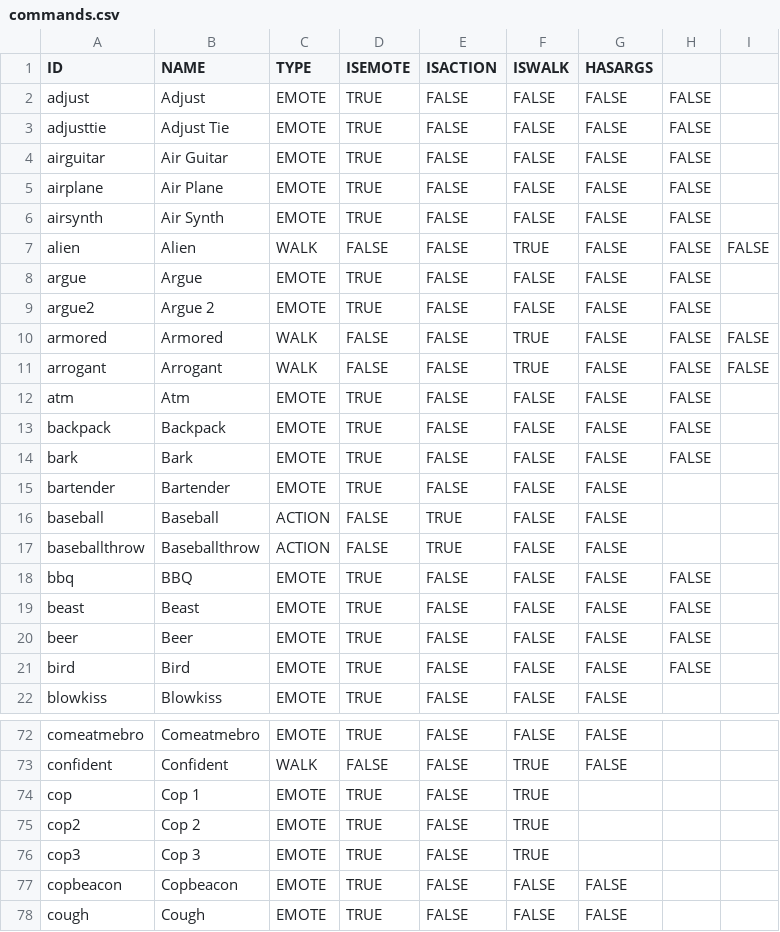
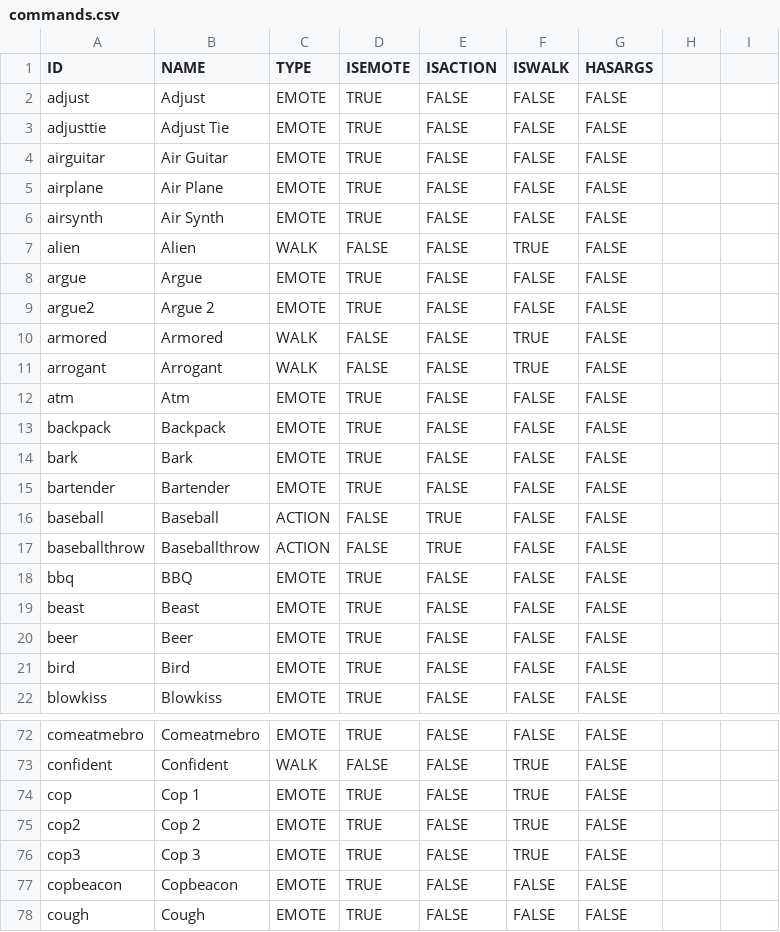
Before and after one commit to Maximebaker/Emace-Airoh, a CSV file: commands.csv, drawn as a sheet; only a part is shown, gaps mark what is left out; the diff covers the shown part only.

Commit message:
Update commands.csv

```diff
--- a/commands.csv
+++ b/commands.csv
@@ -1,15 +1,15 @@
 ID,NAME,TYPE,ISEMOTE,ISACTION,ISWALK,HASARGS
-adjust,Adjust,EMOTE,TRUE,FALSE,FALSE,FALSE,FALSE
-adjusttie,Adjust Tie,EMOTE,TRUE,FALSE,FALSE,FALSE,FALSE
-airguitar,Air Guitar,EMOTE,TRUE,FALSE,FALSE,FALSE,FALSE
-airplane,Air Plane,EMOTE,TRUE,FALSE,FALSE,FALSE,FALSE
-airsynth,Air Synth,EMOTE,TRUE,FALSE,FALSE,FALSE,FALSE
-alien,Alien,WALK,FALSE,FALSE,TRUE,FALSE,FALSE,FALSE
-argue,Argue,EMOTE,TRUE,FALSE,FALSE,FALSE,FALSE
-argue2,Argue 2,EMOTE,TRUE,FALSE,FALSE,FALSE,FALSE
-armored,Armored,WALK,FALSE,FALSE,TRUE,FALSE,FALSE,FALSE
-arrogant,Arrogant,WALK,FALSE,FALSE,TRUE,FALSE,FALSE,FALSE
-atm,Atm,EMOTE,TRUE,FALSE,FALSE,FALSE,FALSE
-backpack,Backpack,EMOTE,TRUE,FALSE,FALSE,FALSE,FALSE
-bark,Bark,EMOTE,TRUE,FALSE,FALSE,FALSE,FALSE
+adjust,Adjust,EMOTE,TRUE,FALSE,FALSE,FALSE
+adjusttie,Adjust Tie,EMOTE,TRUE,FALSE,FALSE,FALSE
+airguitar,Air Guitar,EMOTE,TRUE,FALSE,FALSE,FALSE
+airplane,Air Plane,EMOTE,TRUE,FALSE,FALSE,FALSE
+airsynth,Air Synth,EMOTE,TRUE,FALSE,FALSE,FALSE
+alien,Alien,WALK,FALSE,FALSE,TRUE,FALSE
+argue,Argue,EMOTE,TRUE,FALSE,FALSE,FALSE
+argue2,Argue 2,EMOTE,TRUE,FALSE,FALSE,FALSE
+armored,Armored,WALK,FALSE,FALSE,TRUE,FALSE
+arrogant,Arrogant,WALK,FALSE,FALSE,TRUE,FALSE
+atm,Atm,EMOTE,TRUE,FALSE,FALSE,FALSE
+backpack,Backpack,EMOTE,TRUE,FALSE,FALSE,FALSE
+bark,Bark,EMOTE,TRUE,FALSE,FALSE,FALSE
 bartender,Bartender,EMOTE,TRUE,FALSE,FALSE,FALSE
@@ -17,6 +17,6 @@ baseball,Baseball,ACTION,FALSE,TRUE,FALSE,FALSE
 baseballthrow,Baseballthrow,ACTION,FALSE,TRUE,FALSE,FALSE
-bbq,BBQ,EMOTE,TRUE,FALSE,FALSE,FALSE,FALSE
-beast,Beast,EMOTE,TRUE,FALSE,FALSE,FALSE,FALSE
-beer,Beer,EMOTE,TRUE,FALSE,FALSE,FALSE,FALSE
-bird,Bird,EMOTE,TRUE,FALSE,FALSE,FALSE,FALSE
+bbq,BBQ,EMOTE,TRUE,FALSE,FALSE,FALSE
+beast,Beast,EMOTE,TRUE,FALSE,FALSE,FALSE
+beer,Beer,EMOTE,TRUE,FALSE,FALSE,FALSE
+bird,Bird,EMOTE,TRUE,FALSE,FALSE,FALSE
 blowkiss,Blowkiss,EMOTE,TRUE,FALSE,FALSE,FALSE
@@ -73,5 +73,5 @@ comeatmebro,Comeatmebro,EMOTE,TRUE,FALSE,FALSE,FALSE
 confident,Confident,WALK,FALSE,FALSE,TRUE,FALSE
-cop,Cop 1,EMOTE,TRUE,FALSE,TRUE
-cop2,Cop 2,EMOTE,TRUE,FALSE,TRUE
-cop3,Cop 3,EMOTE,TRUE,FALSE,TRUE
+cop,Cop 1,EMOTE,TRUE,FALSE,TRUE,FALSE
+cop2,Cop 2,EMOTE,TRUE,FALSE,TRUE,FALSE
+cop3,Cop 3,EMOTE,TRUE,FALSE,TRUE,FALSE
 copbeacon,Copbeacon,EMOTE,TRUE,FALSE,FALSE,FALSE
```
Also changed, not shown: 12 edited cells elsewhere in this file.
